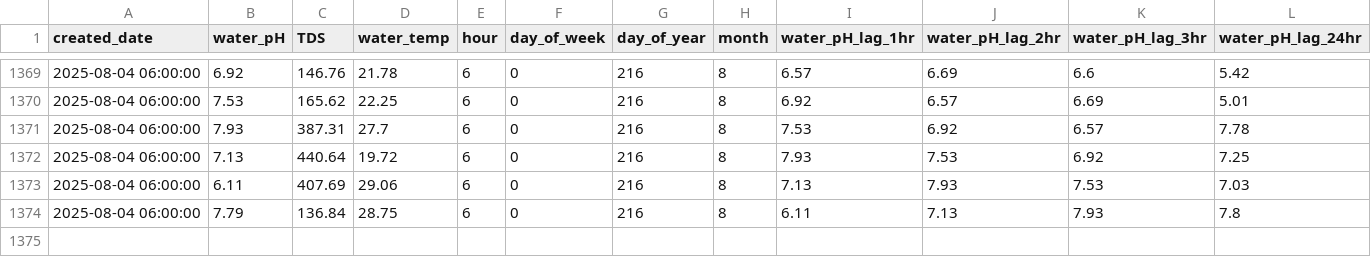
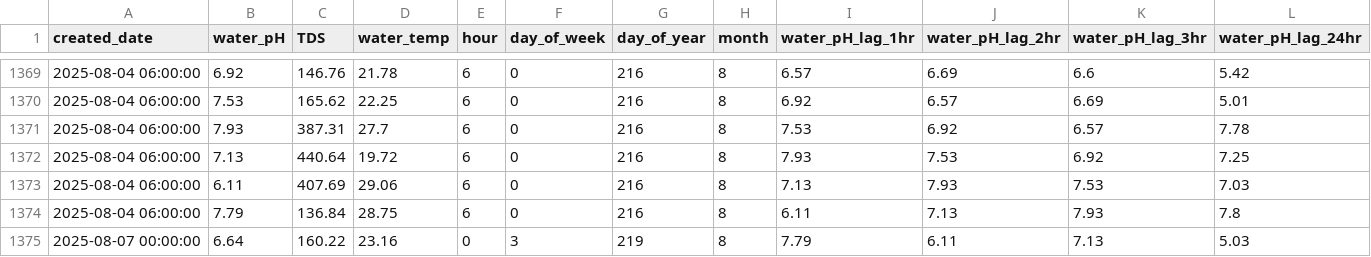
Before and after one commit to aulianafahrian/prediction-waterpond, a CSV file: data_with_features.csv, drawn as a sheet; only a part is shown, gaps mark what is left out; rows hold the shown columns only; the diff names each change by its address in the sheet, - before the commit and + after, or states it on an @@ line.

```diff
--- a/data_with_features.csv
+++ b/data_with_features.csv
+row 1375: 2025-08-07 00:00:00 | 6.64 | 160.22 | 23.16 | 0 | 3 | 219 | 8 | 7.79 | 6.11 | 7.13 | 5.03
```
Also changed, not shown: data_cleaned.csv, data_realtime.csv, 7 other files.
